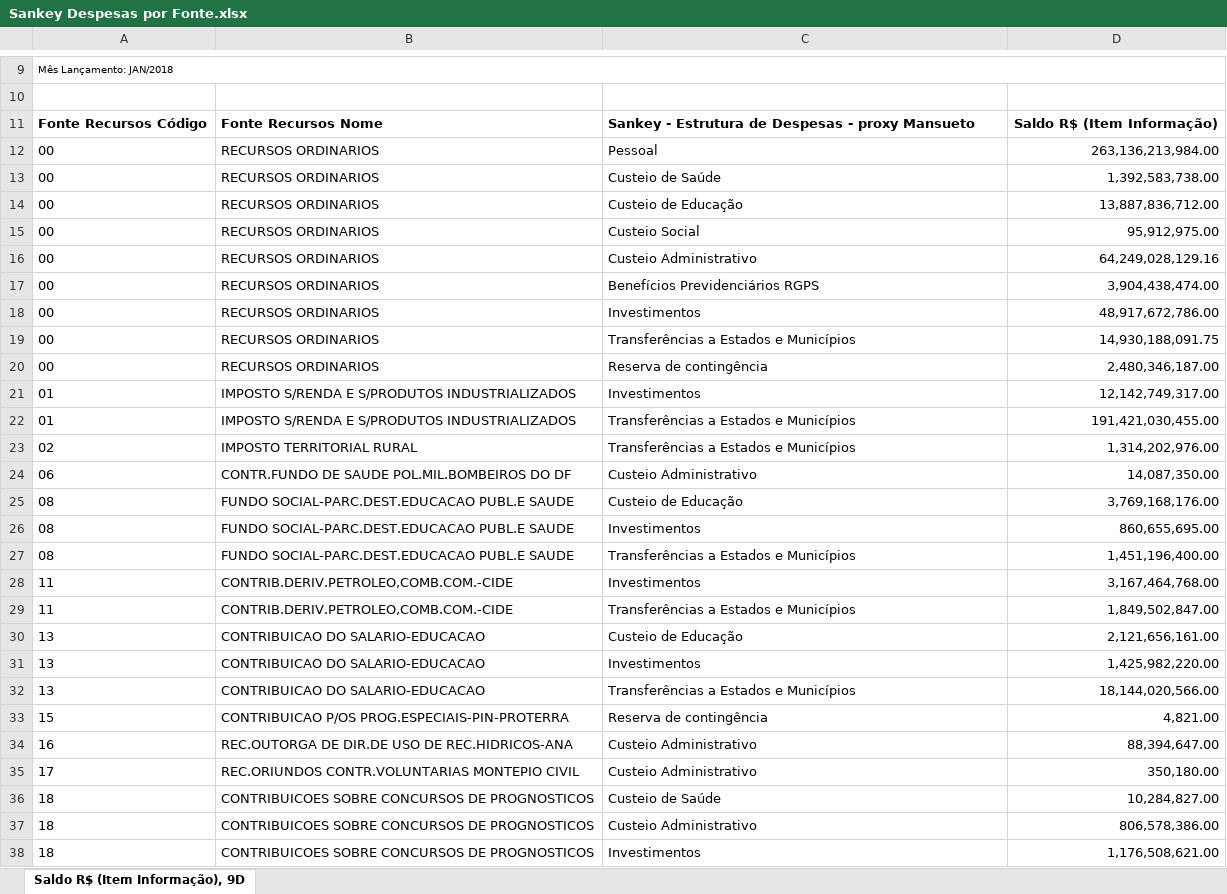
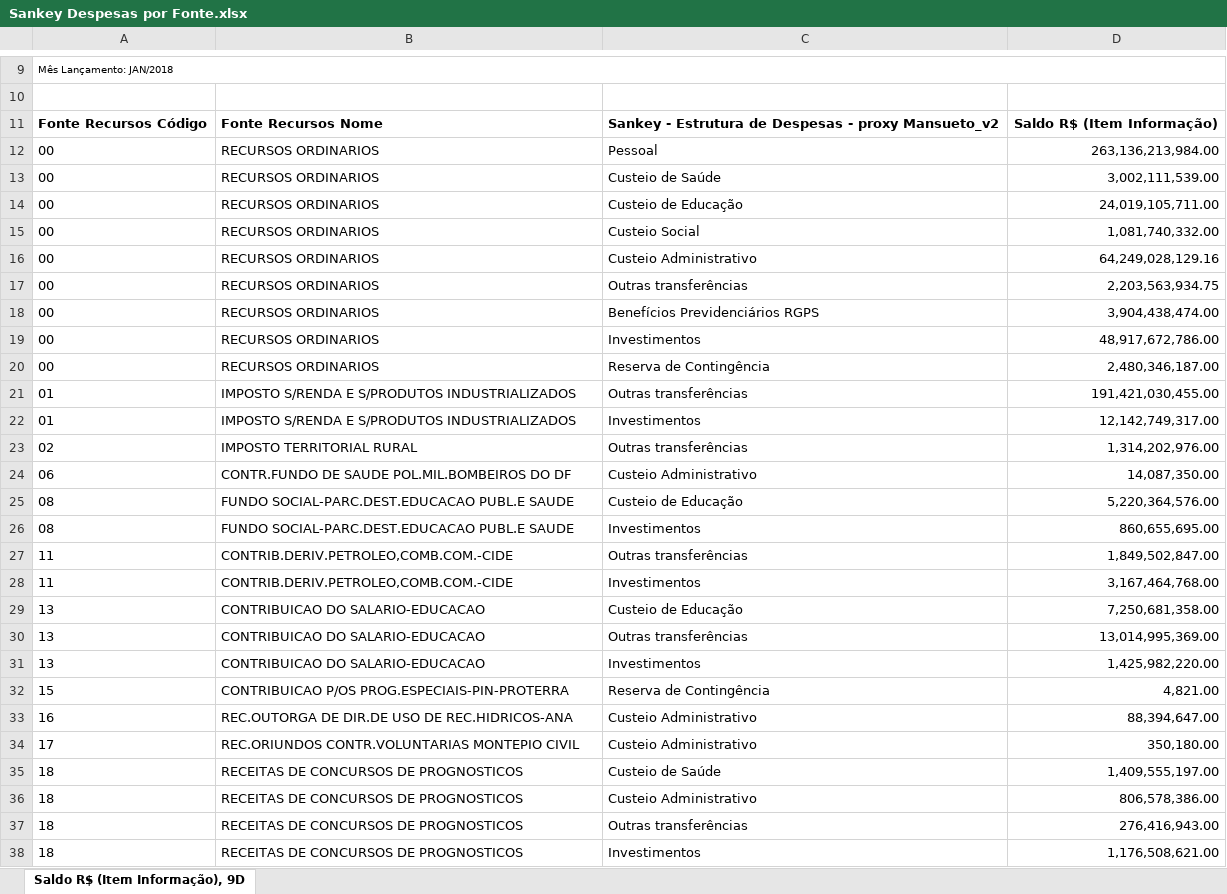
Before and after one commit to tesouro/orcamento, an Excel workbook: dados/Sankey Despesas por Fonte.xlsx, sheet Saldo R$ (Item Informação), 9D, drawn as a sheet; only a part is shown, gaps mark what is left out; values as stored, in another font and other column widths than the file's, no borders; removed rows and columns are numbered as before the commit, all else as after; the diff covers the shown part only; the diff names each change by its address in the sheet, - before the commit and + after, or states it on an @@ line.

```diff
--- a/dados/Sankey Despesas por Fonte.xlsx (sheet Saldo R$ (Item Informação), 9D)
+++ b/dados/Sankey Despesas por Fonte.xlsx (sheet Saldo R$ (Item Informação), 9D)
-C11: …- proxy Mansueto
+C11: …- proxy Mansueto_v2
-D13: 1,392,583,738.00
+D13: 3,002,111,539.00
-D14: 13,887,836,712.00
+D14: 24,019,105,711.00
-D15: 95,912,975.00
+D15: 1,081,740,332.00
+row 17: 00 | RECURSOS ORDINARIOS | Outras transferências | 2,203,563,934.75
-row 19: 00 | RECURSOS ORDINARIOS | Transferências a Estados e Municípios | 14,930,188,091.75
-C20: Reserva de contingência
+C20: Reserva de Contingência
+row 21: 01 | IMPOSTO S/RENDA E S/PRODUTOS INDUSTRIALIZADOS | Outras transferências | 191,421,030,455.00
-row 22: 01 | IMPOSTO S/RENDA E S/PRODUTOS INDUSTRIALIZADOS | Transferências a Estados e Municípios | 191,421,030,455.00
-C23: Transferências a Estados e Municípios
+C23: Outras transferências
-D25: 3,769,168,176.00
+D25: 5,220,364,576.00
-row 27: 08 | FUNDO SOCIAL-PARC.DEST.EDUCACAO PUBL.E SAUDE | Transferências a Estados e Municípios | 1,451,196,400.00
+row 27: 11 | CONTRIB.DERIV.PETROLEO,COMB.COM.-CIDE | Outras transferências | 1,849,502,847.00
-row 29: 11 | CONTRIB.DERIV.PETROLEO,COMB.COM.-CIDE | Transferências a Estados e Municípios | 1,849,502,847.00
-D29: 2,121,656,161.00
+D29: 7,250,681,358.00
+row 30: 13 | CONTRIBUICAO DO SALARIO-EDUCACAO | Outras transferências | 13,014,995,369.00
-row 32: 13 | CONTRIBUICAO DO SALARIO-EDUCACAO | Transferências a Estados e Municípios | 18,144,020,566.00
-C32: Reserva de contingência
+C32: Reserva de Contingência
-B35:B36: CONTRIBUICOES SOBRE CONCURSOS DE PROGNOSTICOS
+B35:B36: RECEITAS DE CONCURSOS DE PROGNOSTICOS
-D35: 10,284,827.00
+D35: 1,409,555,197.00
+row 37: 18 | RECEITAS DE CONCURSOS DE PROGNOSTICOS | Outras transferências | 276,416,943.00
-B38: CONTRIBUICOES SOBRE CONCURSOS DE PROGNOSTICOS
+B38: RECEITAS DE CONCURSOS DE PROGNOSTICOS
```
Also changed, not shown: 20 added rows, 20 removed rows and 36 edited cells elsewhere in this sheet, 2 other files.
